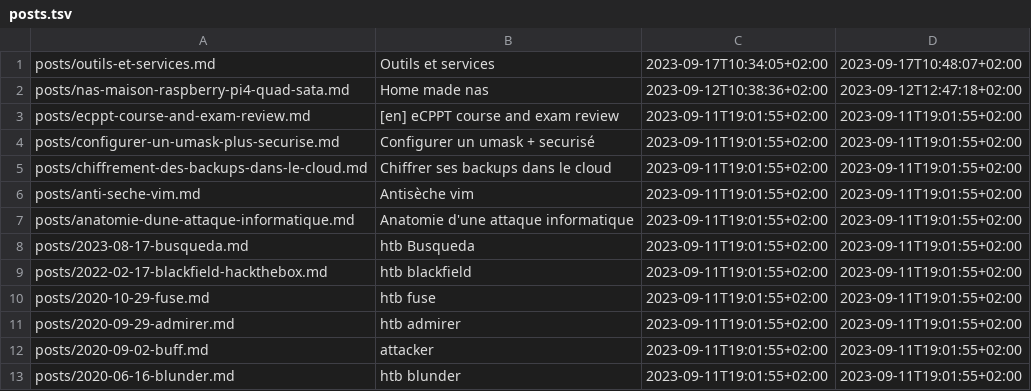
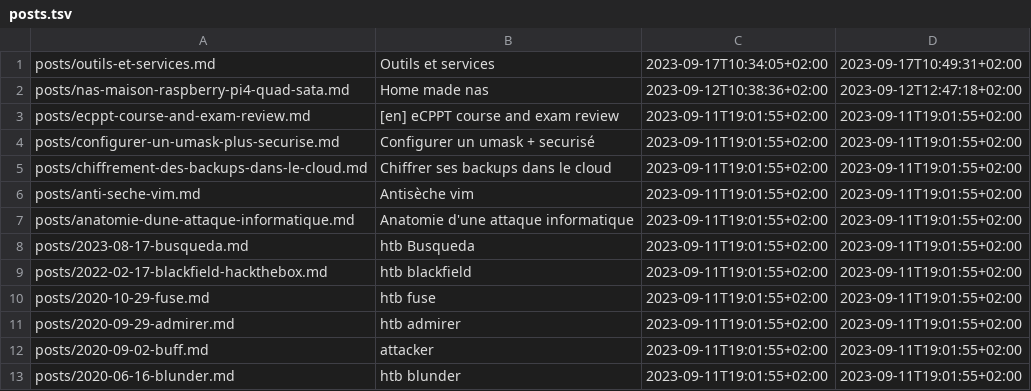
Before and after one commit to ebsd/3r1c.net, a TSV file: build/posts.tsv, drawn as a sheet.

```diff
--- a/build/posts.tsv
+++ b/build/posts.tsv
@@ -1,2 +1,2 @@
-posts/outils-et-services.md	Outils et services	2023-09-17T10:34:05+02:00	2023-09-17T10:48:07+02:00
+posts/outils-et-services.md	Outils et services	2023-09-17T10:34:05+02:00	2023-09-17T10:49:31+02:00
 posts/nas-maison-raspberry-pi4-quad-sata.md	Home made  nas	2023-09-12T10:38:36+02:00	2023-09-12T12:47:18+02:00
```
Also changed, not shown: 4 other files.
